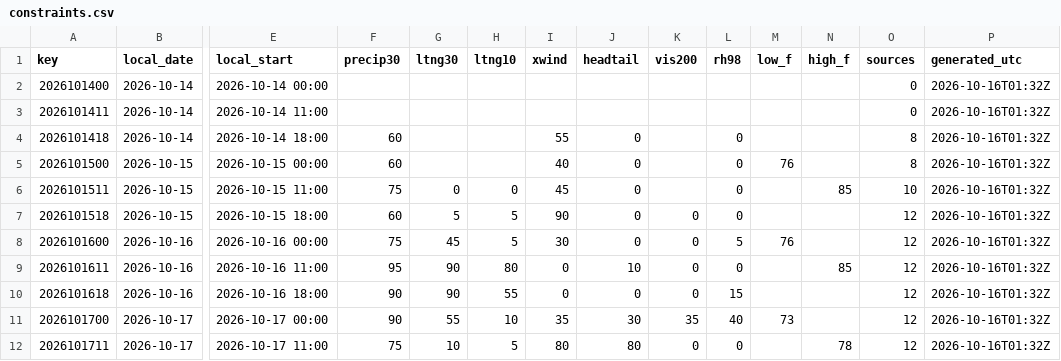
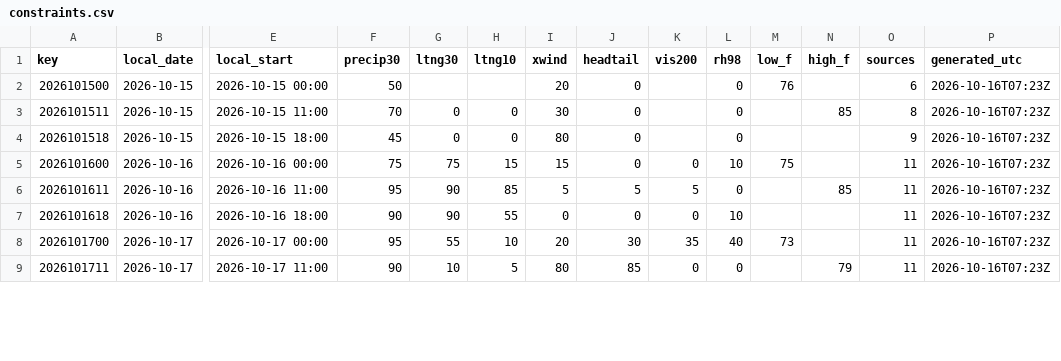
Before and after one commit to cyclonecizek/SLFWeather, a CSV file: docs/data/constraints.csv, drawn as a sheet; only a part is shown, gaps mark what is left out; removed rows and columns are numbered as before the commit, all else as after; rows hold the shown columns only; the diff covers the shown part only; the diff names each change by its address in the sheet, - before the commit and + after, or states it on an @@ line.

```diff
--- a/docs/data/constraints.csv
+++ b/docs/data/constraints.csv
-row 2: 2026101400 | 2026-10-14 | 2026-10-14 00:00 |  |  |  |  |  |  |  |  |  | 0 | 2026-10-16T01:32Z
-row 3: 2026101411 | 2026-10-14 | 2026-10-14 11:00 |  |  |  |  |  |  |  |  |  | 0 | 2026-10-16T01:32Z
-row 4: 2026101418 | 2026-10-14 | 2026-10-14 18:00 | 60 |  |  | 55 | 0 |  | 0 |  |  | 8 | 2026-10-16T01:32Z
-F2 (precip30): 60
+F2 (precip30): 50
-I2 (xwind): 40
+I2 (xwind): 20
-O2 (sources): 8
+O2 (sources): 6
-P2:P9 (generated_utc): 2026-10-16T01:32Z
+P2:P9 (generated_utc): 2026-10-16T07:23Z
-F3 (precip30): 75
+F3 (precip30): 70
-I3 (xwind): 45
+I3 (xwind): 30
-O3 (sources): 10
+O3 (sources): 8
-F4 (precip30): 60
+F4 (precip30): 45
-G4 (ltng30): 5
+G4 (ltng30): 0
-H4 (ltng10): 5
+H4 (ltng10): 0
-I4 (xwind): 90
+I4 (xwind): 80
-K4 (vis200): 0
+K4 (vis200): (empty)
-O4 (sources): 12
+O4 (sources): 9
-G5 (ltng30): 45
+G5 (ltng30): 75
-H5 (ltng10): 5
+H5 (ltng10): 15
-I5 (xwind): 30
+I5 (xwind): 15
-L5 (rh98): 5
+L5 (rh98): 10
-M5 (low_f): 76
+M5 (low_f): 75
-O5:O9 (sources): 12
+O5:O9 (sources): 11
-H6 (ltng10): 80
+H6 (ltng10): 85
-I6 (xwind): 0
+I6 (xwind): 5
-J6 (headtail): 10
+J6 (headtail): 5
-K6 (vis200): 0
+K6 (vis200): 5
-L7 (rh98): 15
+L7 (rh98): 10
-F8 (precip30): 90
+F8 (precip30): 95
-I8 (xwind): 35
+I8 (xwind): 20
-F9 (precip30): 75
+F9 (precip30): 90
-J9 (headtail): 80
+J9 (headtail): 85
-N9 (high_f): 78
+N9 (high_f): 79
```
Also changed, not shown: 3 added rows and 84 edited cells elsewhere in this file, docs/data/GFS_upper_air_KTTS.csv, docs/data/KTTS_ENS_wind.csv, 12 other files.
